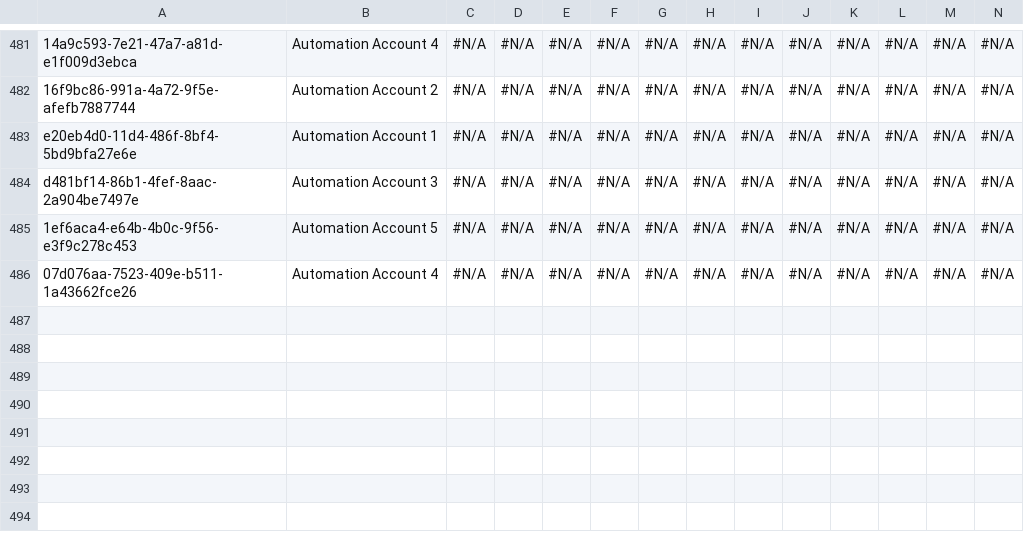
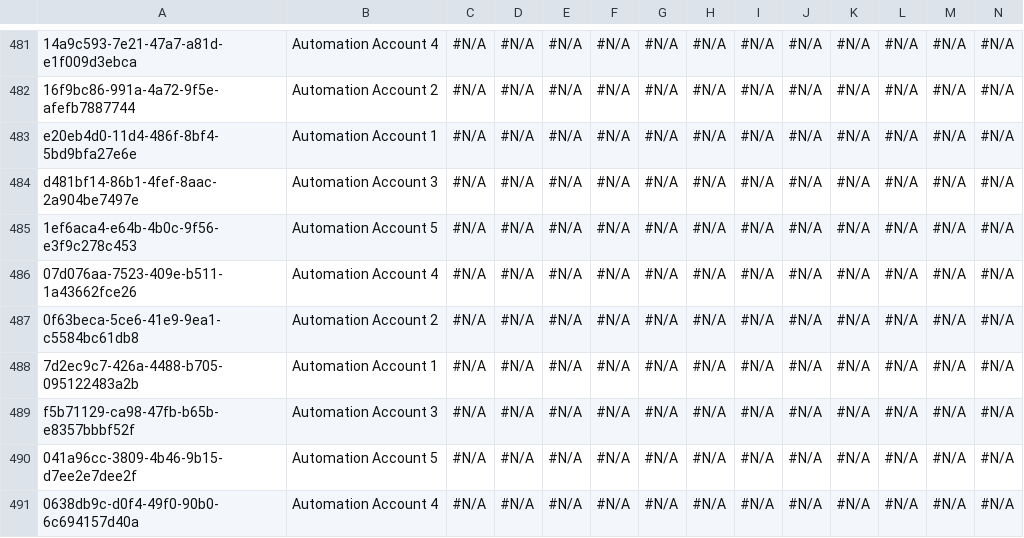
Before and after one commit to Asnafshaikh/Test-Regresion, a CSV file: data/Account.csv, drawn as a sheet; only a part is shown, gaps mark what is left out; rows hold the shown columns only; the diff names each change by its address in the sheet, - before the commit and + after, or states it on an @@ line.

Commit message:
Athena - GitHub PAT setup commit

```diff
--- a/data/Account.csv
+++ b/data/Account.csv
+row 487: 0f63beca-5ce6-41e9-9ea1-c5584bc61db8 | Automation Account 2 | #N/A | #N/A | #N/A | #N/A | #N/A | #N/A | #N/A | #N/A | #N/A | #N/A | #N/A | #N/A
+row 488: 7d2ec9c7-426a-4488-b705-095122483a2b | Automation Account 1 | #N/A | #N/A | #N/A | #N/A | #N/A | #N/A | #N/A | #N/A | #N/A | #N/A | #N/A | #N/A
+row 489: f5b71129-ca98-47fb-b65b-e8357bbbf52f | Automation Account 3 | #N/A | #N/A | #N/A | #N/A | #N/A | #N/A | #N/A | #N/A | #N/A | #N/A | #N/A | #N/A
+row 490: 041a96cc-3809-4b46-9b15-d7ee2e7dee2f | Automation Account 5 | #N/A | #N/A | #N/A | #N/A | #N/A | #N/A | #N/A | #N/A | #N/A | #N/A | #N/A | #N/A
+row 491: 0638db9c-d0f4-49f0-90b0-6c694157d40a | Automation Account 4 | #N/A | #N/A | #N/A | #N/A | #N/A | #N/A | #N/A | #N/A | #N/A | #N/A | #N/A | #N/A
```
